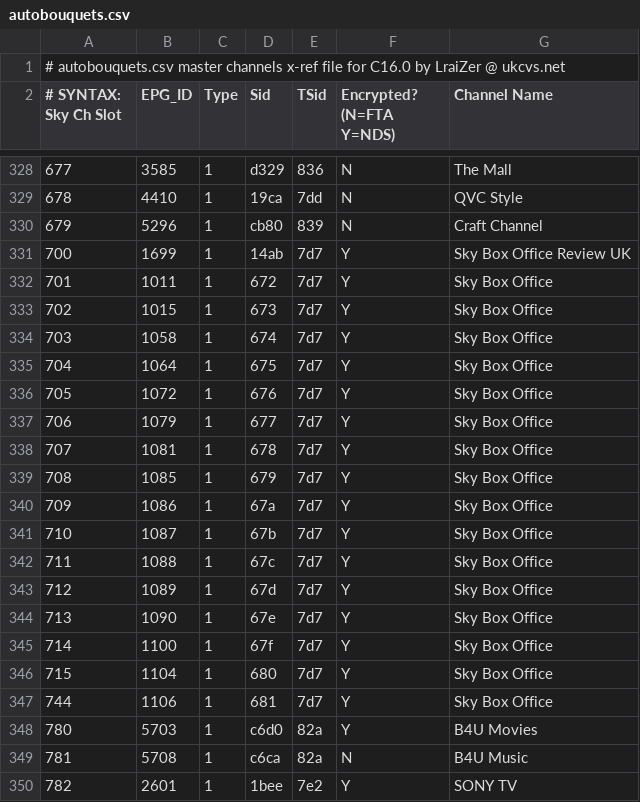
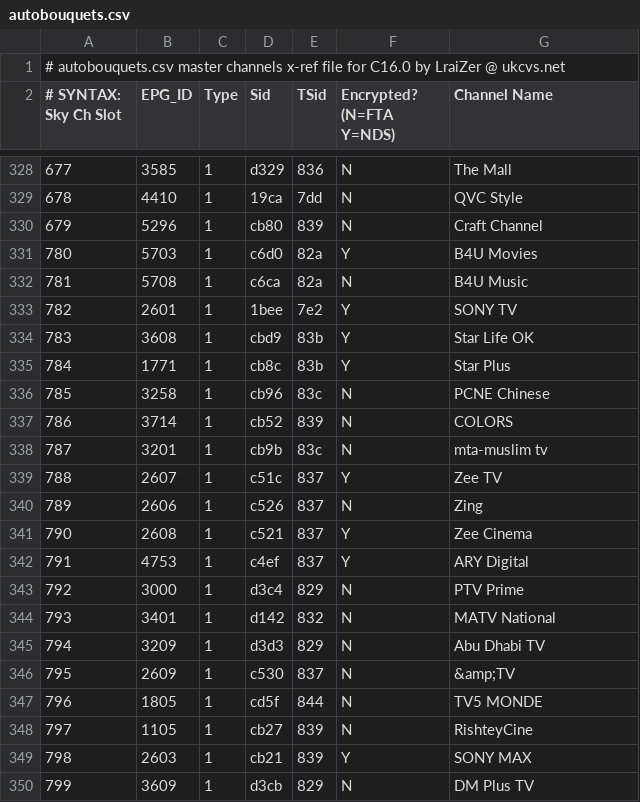
Before and after one commit to UkCvs/commando, a CSV file: cdk/root_dream/var_init/etc/autobouquets.csv, drawn as a sheet; only a part is shown, gaps mark what is left out; the shorter side is filled out with more unchanged rows.

Commit message:
updated AutoBouqets support files
now that the SBO channels are dead

```diff
--- a/cdk/root_dream/var_init/etc/autobouquets.csv
+++ b/cdk/root_dream/var_init/etc/autobouquets.csv
@@ -330,19 +330,2 @@
 679,5296,1,cb80,839,N,"Craft Channel"
-700,1699,1,14ab,7d7,Y,"Sky Box Office Review UK"
-701,1011,1,672,7d7,Y,"Sky Box Office"
-702,1015,1,673,7d7,Y,"Sky Box Office"
-703,1058,1,674,7d7,Y,"Sky Box Office"
-704,1064,1,675,7d7,Y,"Sky Box Office"
-705,1072,1,676,7d7,Y,"Sky Box Office"
-706,1079,1,677,7d7,Y,"Sky Box Office"
-707,1081,1,678,7d7,Y,"Sky Box Office"
-708,1085,1,679,7d7,Y,"Sky Box Office"
-709,1086,1,67a,7d7,Y,"Sky Box Office"
-710,1087,1,67b,7d7,Y,"Sky Box Office"
-711,1088,1,67c,7d7,Y,"Sky Box Office"
-712,1089,1,67d,7d7,Y,"Sky Box Office"
-713,1090,1,67e,7d7,Y,"Sky Box Office"
-714,1100,1,67f,7d7,Y,"Sky Box Office"
-715,1104,1,680,7d7,Y,"Sky Box Office"
-744,1106,1,681,7d7,Y,"Sky Box Office"
 780,5703,1,c6d0,82a,Y,"B4U Movies"
```
Also changed, not shown: 11 other files.
